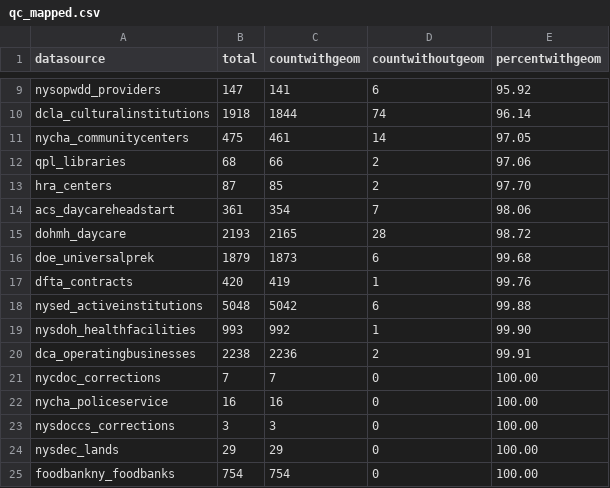
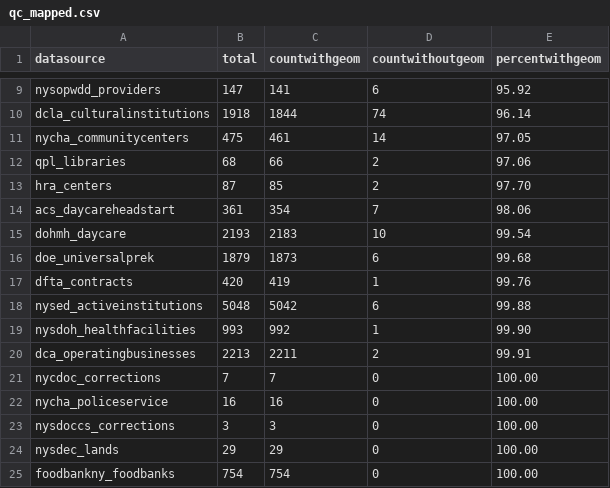
Before and after one commit to NYCPlanning/db-facilities-tmp, a CSV file: output/qc_mapped.csv, drawn as a sheet; only a part is shown, gaps mark what is left out.

```diff
--- a/output/qc_mapped.csv
+++ b/output/qc_mapped.csv
@@ -14,3 +14,3 @@ hra_centers,87,85,2,97.70
 acs_daycareheadstart,361,354,7,98.06
-dohmh_daycare,2193,2165,28,98.72
+dohmh_daycare,2193,2183,10,99.54
 doe_universalprek,1879,1873,6,99.68
@@ -19,3 +19,3 @@ nysed_activeinstitutions,5048,5042,6,99.88
 nysdoh_healthfacilities,993,992,1,99.90
-dca_operatingbusinesses,2238,2236,2,99.91
+dca_operatingbusinesses,2213,2211,2,99.91
 nycdoc_corrections,7,7,0,100.00
```
Also changed, not shown: output/geo_result.csv, output/qc_classification.csv, 7 other files.
